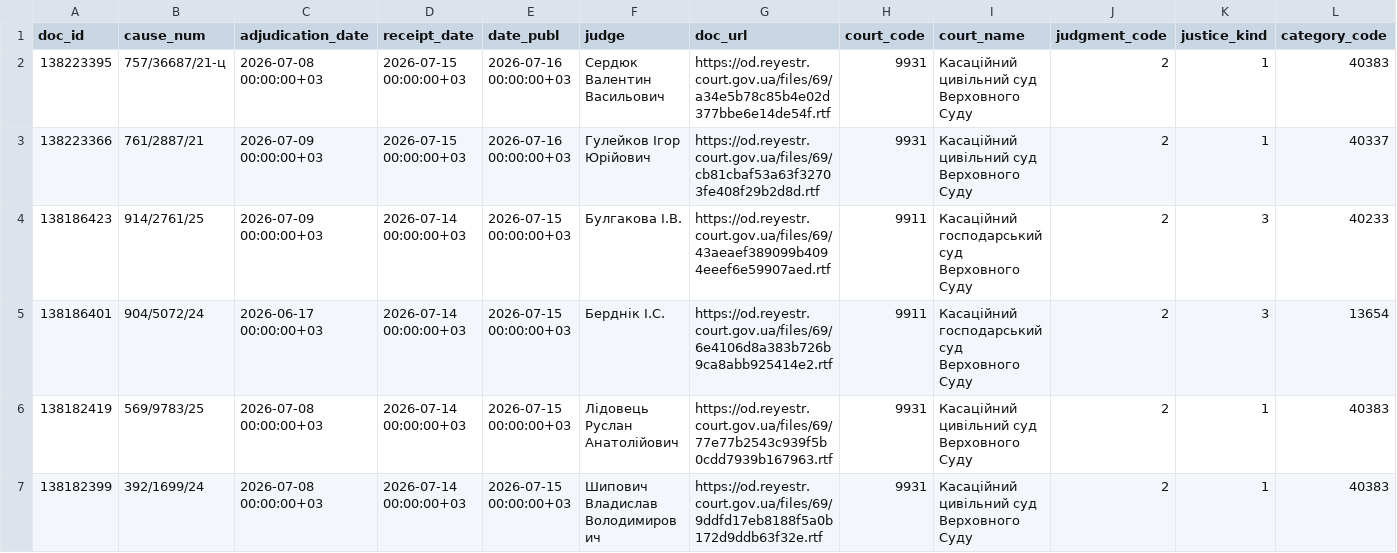
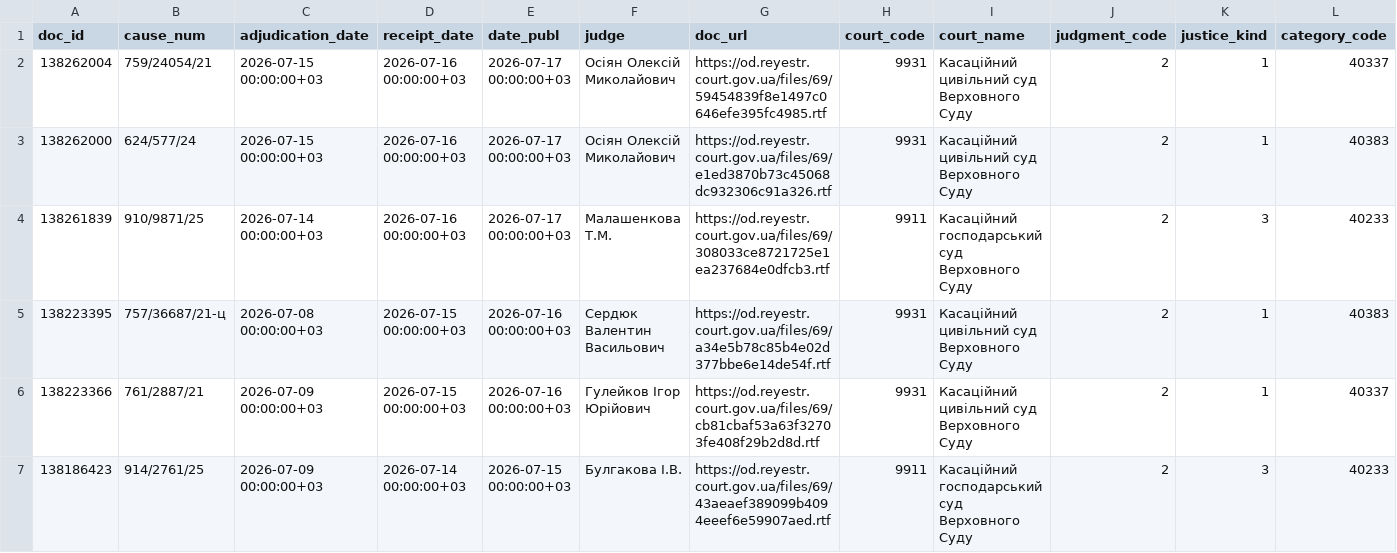
Before and after one commit to apryshchepchuk/VS-legal-digest, a CSV file: data/interim/vp_last7.csv, drawn as a sheet; only a part is shown; the shorter side is filled out with more unchanged rows; rows hold the shown columns only; the diff names each change by its address in the sheet, - before the commit and + after, or states it on an @@ line.

```diff
--- a/data/interim/vp_last7.csv
+++ b/data/interim/vp_last7.csv
+row 2: 138262004 | 759/24054/21 | 2026-07-15 00:00:00+03 | 2026-07-16 00:00:00+03 | 2026-07-17 00:00:00+03 | Осіян Олексій Миколайович | https://od.reyestr.court.gov.ua/files/69/59454839f8e1497c0646efe395fc4985.rtf | 9931 | Касаційний цивільний суд Верховного Суду | 2 | 1 | 40337
+row 3: 138262000 | 624/577/24 | 2026-07-15 00:00:00+03 | 2026-07-16 00:00:00+03 | 2026-07-17 00:00:00+03 | Осіян Олексій Миколайович | https://od.reyestr.court.gov.ua/files/69/e1ed3870b73c45068dc932306c91a326.rtf | 9931 | Касаційний цивільний суд Верховного Суду | 2 | 1 | 40383
+row 4: 138261839 | 910/9871/25 | 2026-07-14 00:00:00+03 | 2026-07-16 00:00:00+03 | 2026-07-17 00:00:00+03 | Малашенкова Т.М. | https://od.reyestr.court.gov.ua/files/69/308033ce8721725e1ea237684e0dfcb3.rtf | 9911 | Касаційний господарський суд Верховного Суду | 2 | 3 | 40233
```
Also changed, not shown: data/interim/vp_candidates.csv, data/interim/vp_excluded_appellate_admin.csv, 9 other files.
